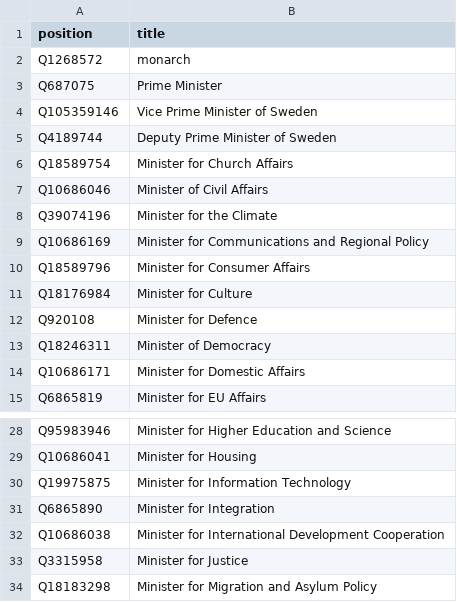
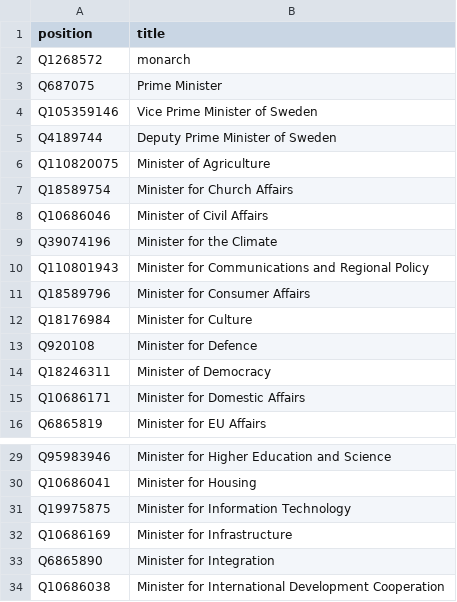
Before and after one commit to every-politician-scrapers/sweden-cabinet, a CSV file: wikidata/wanted-positions.csv, drawn as a sheet; only a part is shown, gaps mark what is left out; the shorter side is filled out with more unchanged rows.

Commit message:
add newly split-out historic positions

```diff
--- a/wikidata/wanted-positions.csv
+++ b/wikidata/wanted-positions.csv
@@ -5,2 +5,3 @@ Q105359146,Vice Prime Minister of Sweden
 Q4189744,Deputy Prime Minister of Sweden
+Q110820075,Minister of Agriculture
 Q18589754,Minister for Church Affairs
@@ -8,3 +9,3 @@ Q10686046,Minister of Civil Affairs
 Q39074196,Minister for the Climate
-Q10686169,Minister for Communications and Regional Policy
+Q110801943,Minister for Communications and Regional Policy
 Q18589796,Minister for Consumer Affairs
@@ -30,2 +31,3 @@ Q10686041,Minister for Housing
 Q19975875,Minister for Information Technology
+Q10686169,Minister for Infrastructure
 Q6865890,Minister for Integration
```
